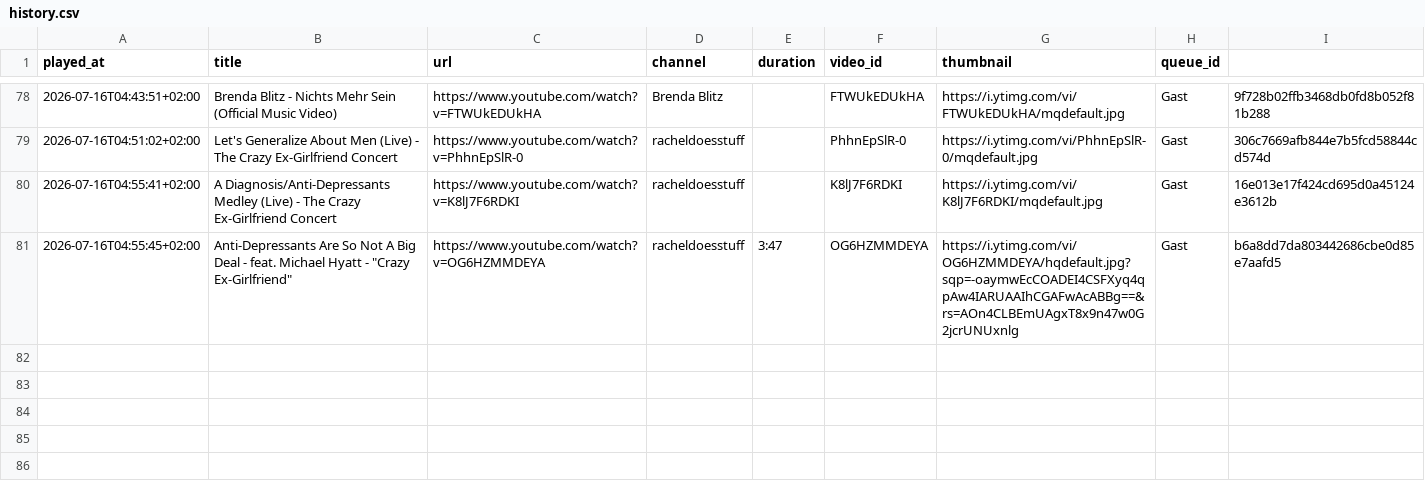
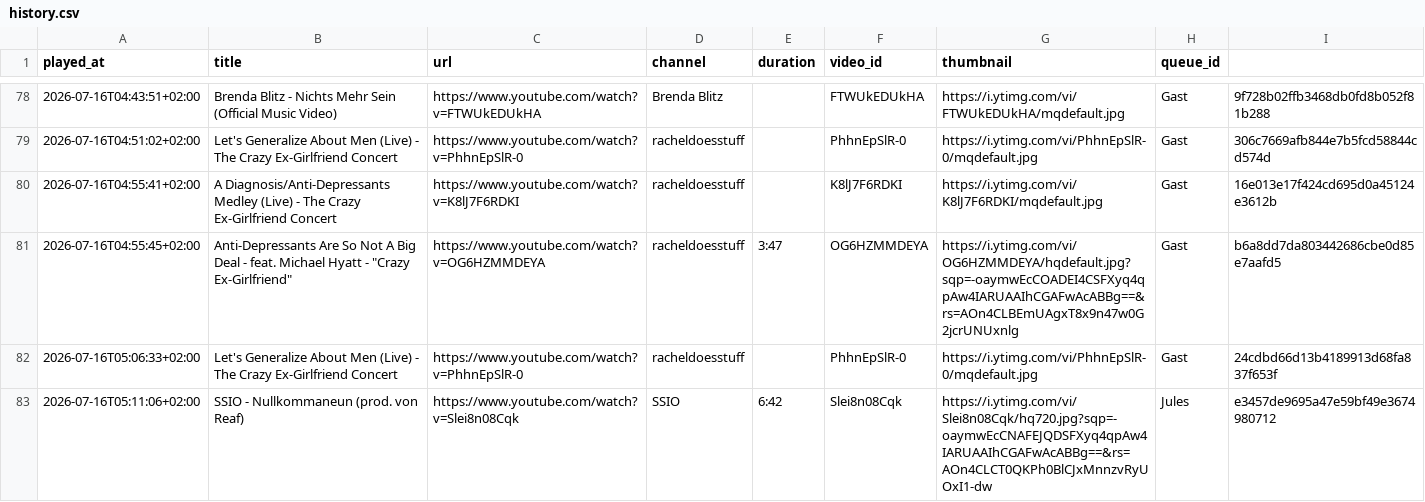
Before and after one commit to joyousjules4711/JulesTube, a CSV file: data/history.csv, drawn as a sheet; only a part is shown, gaps mark what is left out; the diff names each change by its address in the sheet, - before the commit and + after, or states it on an @@ line.

```diff
--- a/data/history.csv
+++ b/data/history.csv
+row 82: 2026-07-16T05:06:33+02:00 | Let's Generalize About Men (Live) - The Crazy Ex-Girlfriend Concert | https://www.youtube.com/watch?v=PhhnEpSlR-0 | racheldoesstuff |  | PhhnEpSlR-0 | https://i.ytimg.com/vi/PhhnEpSlR-0/mqdefault.jpg | Gast | 24cdbd66d13b4189913d68fa837f653f
+row 83: 2026-07-16T05:11:06+02:00 | SSIO - Nullkommaneun (prod. von Reaf) | https://www.youtube.com/watch?v=Slei8n08Cqk | SSIO | 6:42 | Slei8n08Cqk | https://i.ytimg.com/vi/Slei8n08Cqk/hq720.jpg?sqp=-oaymwEcCNAFEJQDSFXyq4qpAw4IARUAAIhCGAFwAcABBg==&rs=AOn4CLCT0QKPh0BlCJxMnnzvRyUOxI1-dw | Jules | e3457de9695a47e59bf49e3674980712
```
Also changed, not shown: 6 other files.
